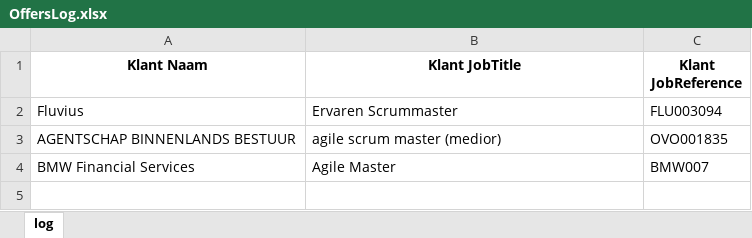
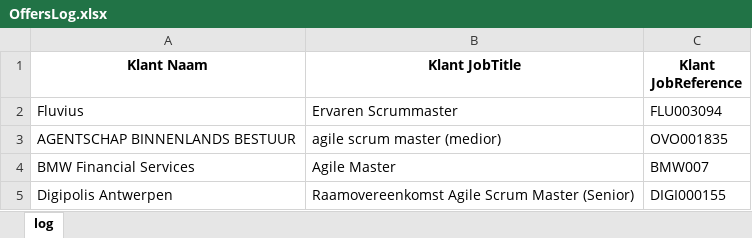
Before and after one commit to johantre/msword-properties-generator, an Excel workbook: res/OffersLog.xlsx, sheet log, drawn as a sheet; values as stored, in another font and other column widths than the file's, no borders; the diff names each change by its address in the sheet, - before the commit and + after, or states it on an @@ line.

Commit message:
* Digipolis offer added

```diff
--- a/res/OffersLog.xlsx (sheet log)
+++ b/res/OffersLog.xlsx (sheet log)
+row 5: Digipolis Antwerpen | Raamovereenkomst Agile Scrum Master (Senior) | DIGI000155
```
Also changed, not shown: res/OffersCustomer.xlsx, 2 other files.
